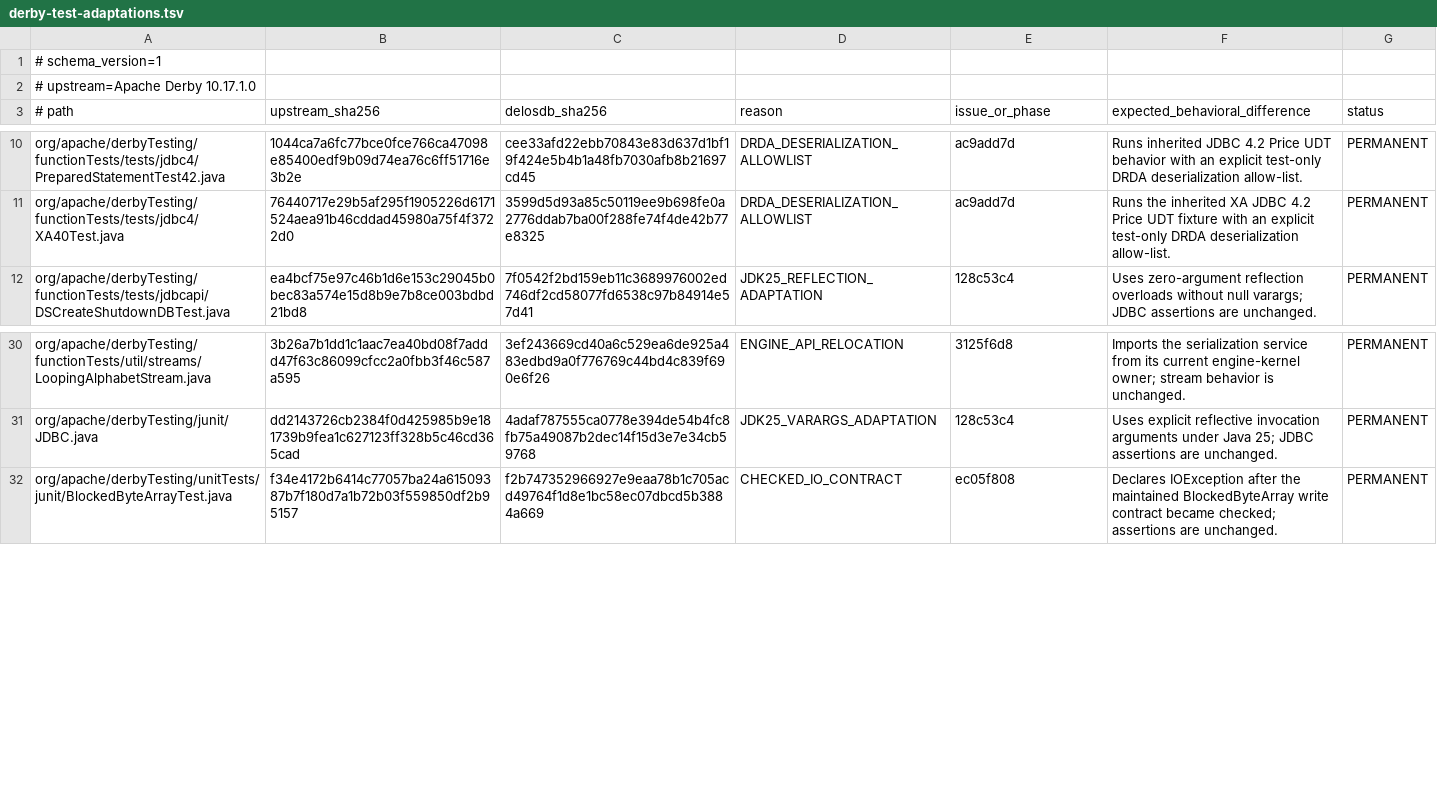
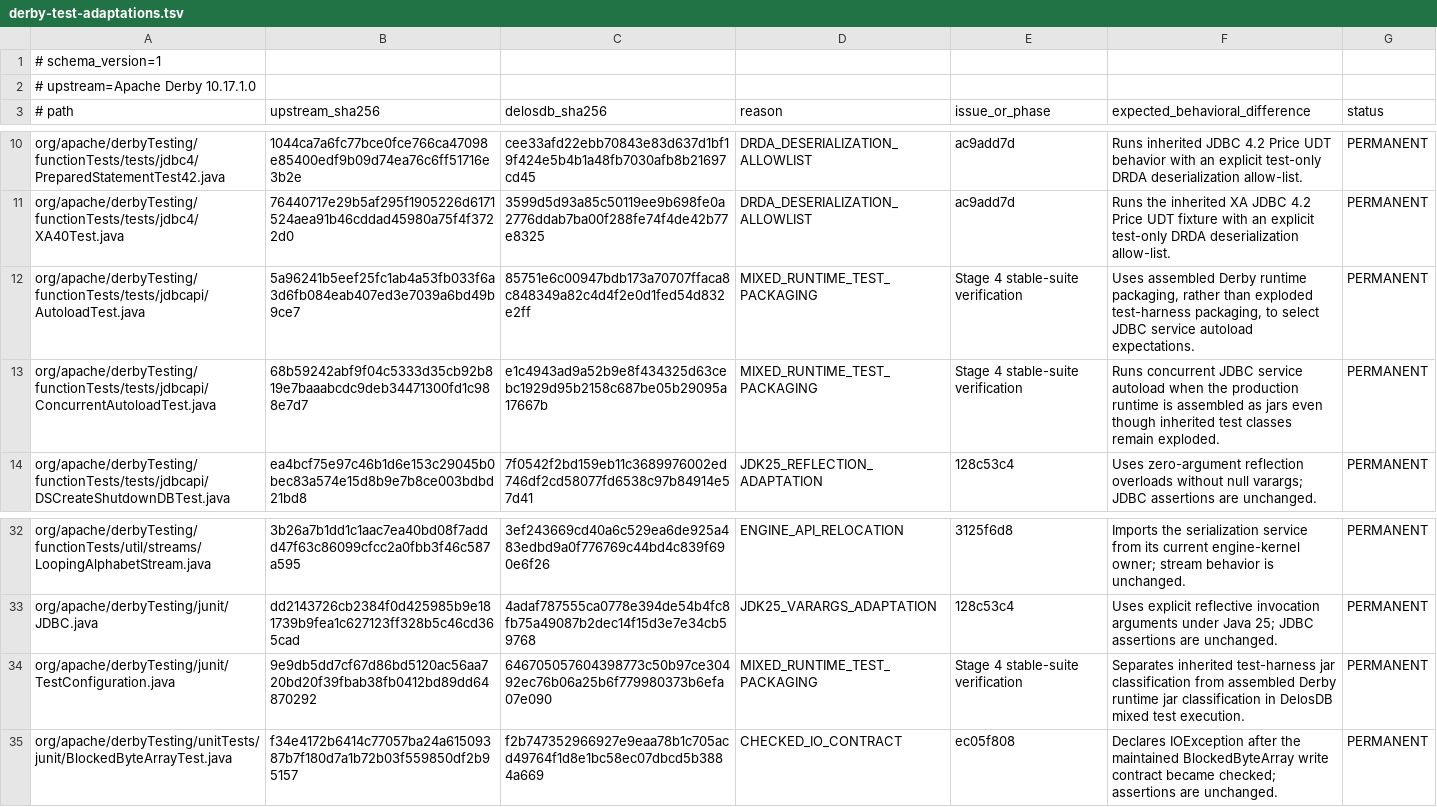
Before and after one commit to ggeorg/delosdb, a TSV file: gradle/testing/derby-test-adaptations.tsv, drawn as a sheet; only a part is shown, gaps mark what is left out.

Commit message:
Separate inherited test and Derby runtime jar classification

```diff
--- a/gradle/testing/derby-test-adaptations.tsv
+++ b/gradle/testing/derby-test-adaptations.tsv
@@ -11,2 +11,4 @@ org/apache/derbyTesting/functionTests/tests/jdbc4/PreparedStatementTest42.java	1
 org/apache/derbyTesting/functionTests/tests/jdbc4/XA40Test.java	76440717e29b5af295f1905226d6171524aea91b46cddad45980a75f4f3722d0	3599d5d93a85c50119ee9b698fe0a2776ddab7ba00f288fe74f4de42b77e8325	DRDA_DESERIALIZATION_ALLOWLIST	ac9add7d	Runs the inherited XA JDBC 4.2 Price UDT fixture with an explicit test-only DRDA deserialization allow-list.	PERMANENT
+org/apache/derbyTesting/functionTests/tests/jdbcapi/AutoloadTest.java	5a96241b5eef25fc1ab4a53fb033f6a3d6fb084eab407ed3e7039a6bd49b9ce7	85751e6c00947bdb173a70707ffaca8c848349a82c4d4f2e0d1fed54d832e2ff	MIXED_RUNTIME_TEST_PACKAGING	Stage 4 stable-suite verification	Uses assembled Derby runtime packaging, rather than exploded test-harness packaging, to select JDBC service autoload expectations.	PERMANENT
+org/apache/derbyTesting/functionTests/tests/jdbcapi/ConcurrentAutoloadTest.java	68b59242abf9f04c5333d35cb92b819e7baaabcdc9deb34471300fd1c988e7d7	e1c4943ad9a52b9e8f434325d63cebc1929d95b2158c687be05b29095a17667b	MIXED_RUNTIME_TEST_PACKAGING	Stage 4 stable-suite verification	Runs concurrent JDBC service autoload when the production runtime is assembled as jars even though inherited test classes remain exploded.	PERMANENT
 org/apache/derbyTesting/functionTests/tests/jdbcapi/DSCreateShutdownDBTest.java	ea4bcf75e97c46b1d6e153c29045b0bec83a574e15d8b9e7b8ce003bdbd21bd8	7f0542f2bd159eb11c3689976002ed746df2cd58077fd6538c97b84914e57d41	JDK25_REFLECTION_ADAPTATION	128c53c4	Uses zero-argument reflection overloads without null varargs; JDBC assertions are unchanged.	PERMANENT
@@ -31,2 +33,3 @@ org/apache/derbyTesting/functionTests/util/streams/LoopingAlphabetStream.java	3b
 org/apache/derbyTesting/junit/JDBC.java	dd2143726cb2384f0d425985b9e181739b9fea1c627123ff328b5c46cd365cad	4adaf787555ca0778e394de54b4fc8fb75a49087b2dec14f15d3e7e34cb59768	JDK25_VARARGS_ADAPTATION	128c53c4	Uses explicit reflective invocation arguments under Java 25; JDBC assertions are unchanged.	PERMANENT
+org/apache/derbyTesting/junit/TestConfiguration.java	9e9db5dd7cf67d86bd5120ac56aa720bd20f39fbab38fb0412bd89dd64870292	646705057604398773c50b97ce30492ec76b06a25b6f779980373b6efa07e090	MIXED_RUNTIME_TEST_PACKAGING	Stage 4 stable-suite verification	Separates inherited test-harness jar classification from assembled Derby runtime jar classification in DelosDB mixed test execution.	PERMANENT
 org/apache/derbyTesting/unitTests/junit/BlockedByteArrayTest.java	f34e4172b6414c77057ba24a61509387b7f180d7a1b72b03f559850df2b95157	f2b747352966927e9eaa78b1c705acd49764f1d8e1bc58ec07dbcd5b3884a669	CHECKED_IO_CONTRACT	ec05f808	Declares IOException after the maintained BlockedByteArray write contract became checked; assertions are unchanged.	PERMANENT
```
Also changed, not shown: 4 other files.
